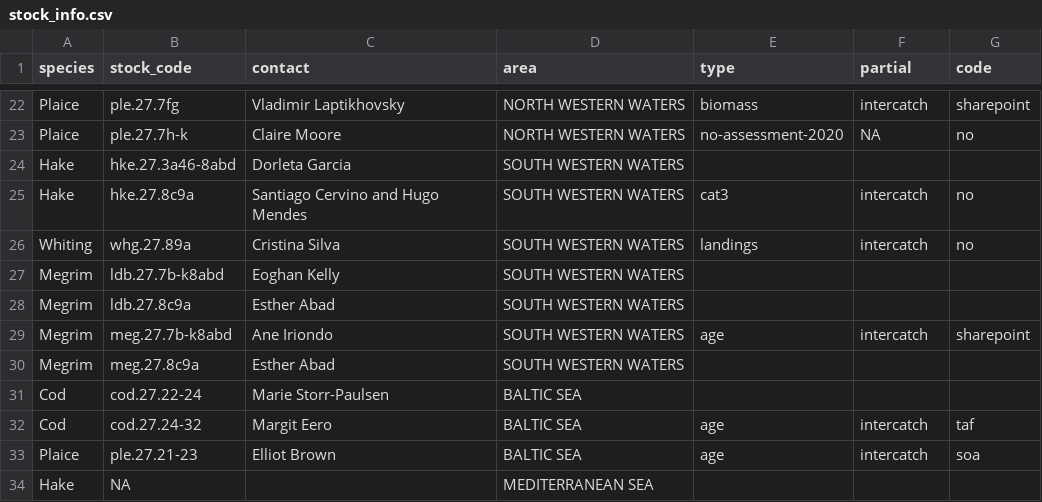
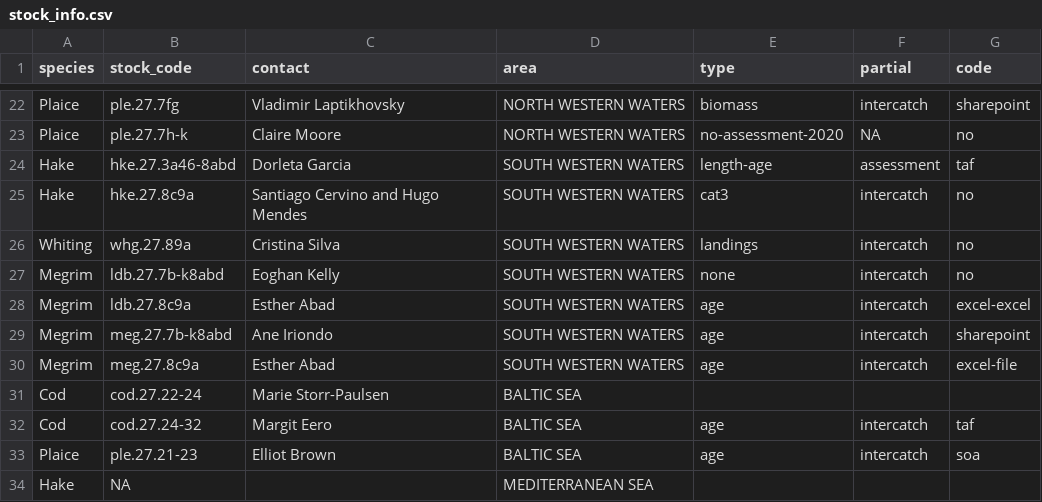
Before and after one commit to ices-taf/2020_4029-29_SpecialRequest, a CSV file: bootstrap/initial/data/stock_info.csv, drawn as a sheet; only a part is shown, gaps mark what is left out.

Commit message:
update with more info

```diff
--- a/bootstrap/initial/data/stock_info.csv
+++ b/bootstrap/initial/data/stock_info.csv
@@ -23,9 +23,9 @@ Plaice,ple.27.7fg,Vladimir Laptikhovsky,NORTH WESTERN WATERS,biomass,intercatch,
 Plaice,ple.27.7h-k,Claire Moore,NORTH WESTERN WATERS,no-assessment-2020,NA,no
-Hake,hke.27.3a46-8abd,Dorleta Garcia,SOUTH WESTERN WATERS,,,
+Hake,hke.27.3a46-8abd,Dorleta Garcia,SOUTH WESTERN WATERS,length-age,assessment,taf
 Hake,hke.27.8c9a,Santiago Cervino and Hugo Mendes,SOUTH WESTERN WATERS,cat3,intercatch,no
 Whiting,whg.27.89a,Cristina Silva,SOUTH WESTERN WATERS,landings,intercatch,no
-Megrim,ldb.27.7b-k8abd,Eoghan Kelly,SOUTH WESTERN WATERS,,,
-Megrim,ldb.27.8c9a,Esther Abad,SOUTH WESTERN WATERS,,,
+Megrim,ldb.27.7b-k8abd,Eoghan Kelly,SOUTH WESTERN WATERS,none,intercatch,no
+Megrim,ldb.27.8c9a,Esther Abad,SOUTH WESTERN WATERS,age,intercatch,excel-excel
 Megrim,meg.27.7b-k8abd,Ane Iriondo,SOUTH WESTERN WATERS,age,intercatch,sharepoint
-Megrim,meg.27.8c9a,Esther Abad,SOUTH WESTERN WATERS,,,
+Megrim,meg.27.8c9a,Esther Abad,SOUTH WESTERN WATERS,age,intercatch,excel-file
 Cod,cod.27.22-24,Marie Storr-Paulsen,BALTIC SEA,,,
```
